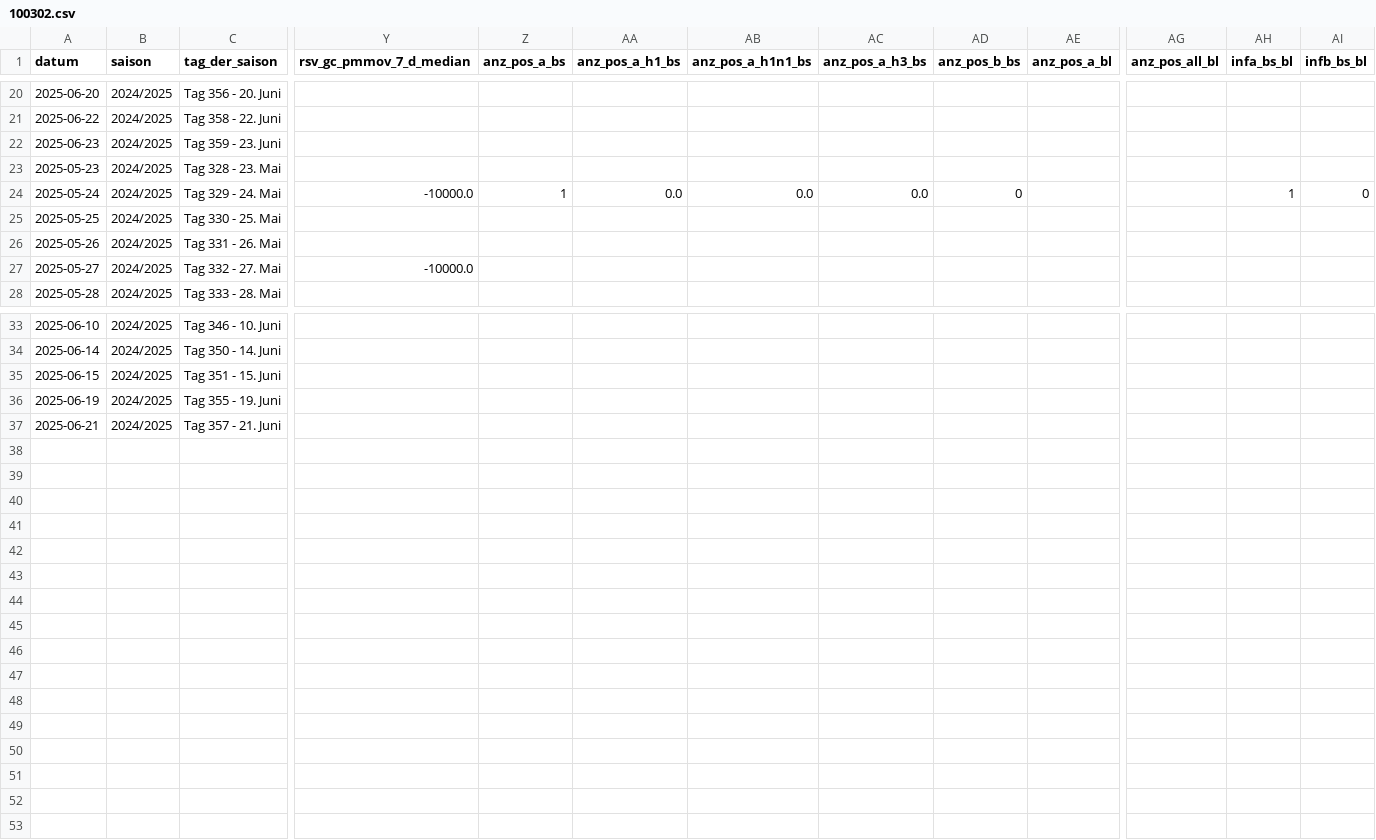
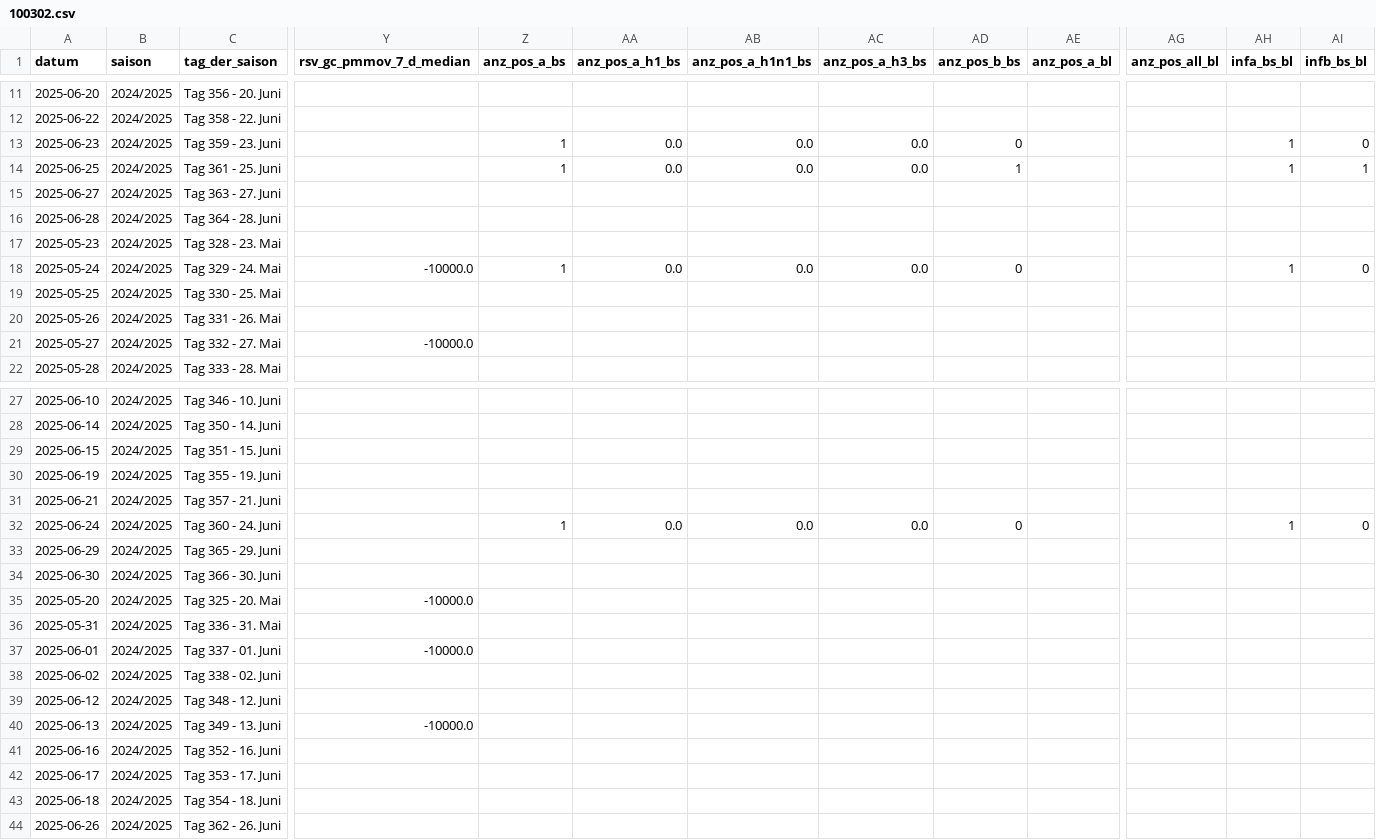
Before and after one commit to lcalmbach/open-data-insights, a CSV file: files/100302.csv, drawn as a sheet; only a part is shown, gaps mark what is left out; addresses are those after the commit; rows hold the shown columns only; the diff names each change by its address in the sheet, - before the commit and + after, or states it on an @@ line.

```diff
--- a/files/100302.csv
+++ b/files/100302.csv
-Z13 (anz_pos_a_bs): (empty)
+Z13 (anz_pos_a_bs): 1
-AA13 (anz_pos_a_h1_bs): (empty)
+AA13 (anz_pos_a_h1_bs): 0.0
-AB13 (anz_pos_a_h1n1_bs): (empty)
+AB13 (anz_pos_a_h1n1_bs): 0.0
-AC13 (anz_pos_a_h3_bs): (empty)
+AC13 (anz_pos_a_h3_bs): 0.0
-AD13 (anz_pos_b_bs): (empty)
+AD13 (anz_pos_b_bs): 0
-AH13 (infa_bs_bl): (empty)
+AH13 (infa_bs_bl): 1
-AI13 (infb_bs_bl): (empty)
+AI13 (infb_bs_bl): 0
+row 14: 2025-06-25 | 2024/2025 | Tag 361 - 25. Juni |  | 1 | 0.0 | 0.0 | 0.0 | 1 |  |  | 1 | 1
+row 15: 2025-06-27 | 2024/2025 | Tag 363 - 27. Juni
+row 16: 2025-06-28 | 2024/2025 | Tag 364 - 28. Juni
+row 32: 2025-06-24 | 2024/2025 | Tag 360 - 24. Juni |  | 1 | 0.0 | 0.0 | 0.0 | 0 |  |  | 1 | 0
+row 33: 2025-06-29 | 2024/2025 | Tag 365 - 29. Juni
+row 34: 2025-06-30 | 2024/2025 | Tag 366 - 30. Juni
@@ row 2 moved to row 35: 2025-05-20 @@
@@ row 3 moved to row 36: 2025-05-31 @@
@@ row 4 moved to row 37: 2025-06-01 @@
@@ row 5 moved to row 38: 2025-06-02 @@
@@ row 6 moved to row 39: 2025-06-12 @@
@@ row 7 moved to row 40: 2025-06-13 @@
@@ row 8 moved to row 41: 2025-06-16 @@
@@ row 9 moved to row 42: 2025-06-17 @@
@@ row 10 moved to row 43: 2025-06-18 @@
+row 44: 2025-06-26 | 2024/2025 | Tag 362 - 26. Juni
```
Also changed, not shown: 15 other files.
